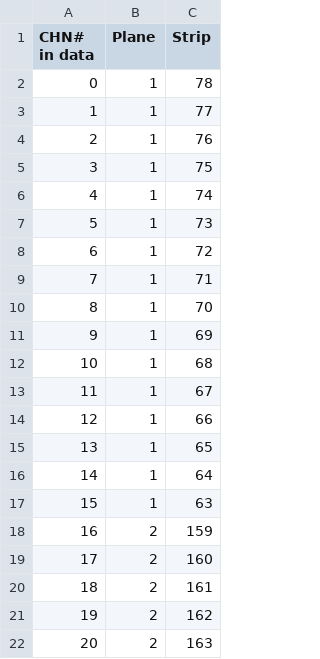
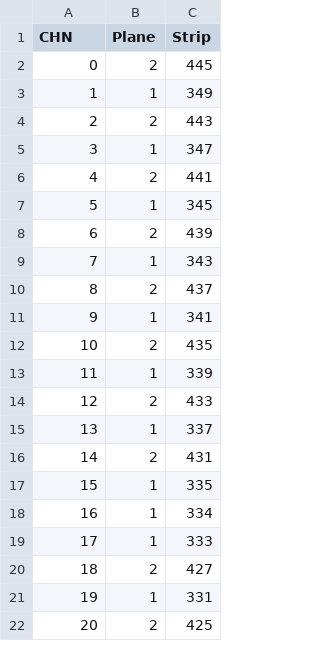
Before and after one commit to sgaobnl/WIB_SW_BNL, a CSV file: channel_maps/femb_5_8_map.csv, drawn as a sheet; only a part is shown; the diff covers the shown part only.

```diff
--- a/channel_maps/femb_5_8_map.csv
+++ b/channel_maps/femb_5_8_map.csv
@@ -1,22 +1,22 @@
-CHN# in data,Plane,Strip
-0,1,78
-1,1,77
-2,1,76
-3,1,75
-4,1,74
-5,1,73
-6,1,72
-7,1,71
-8,1,70
-9,1,69
-10,1,68
-11,1,67
-12,1,66
-13,1,65
-14,1,64
-15,1,63
-16,2,159
-17,2,160
-18,2,161
-19,2,162
-20,2,163
+CHN,Plane,Strip
+0,2,445
+1,1,349
+2,2,443
+3,1,347
+4,2,441
+5,1,345
+6,2,439
+7,1,343
+8,2,437
+9,1,341
+10,2,435
+11,1,339
+12,2,433
+13,1,337
+14,2,431
+15,1,335
+16,1,334
+17,1,333
+18,2,427
+19,1,331
+20,2,425
```
Also changed, not shown: 162 edited cells elsewhere in this file, channel_maps/femb_10_11_12_map.csv, channel_maps/femb_1_2_3_map.csv, 3 other files.
